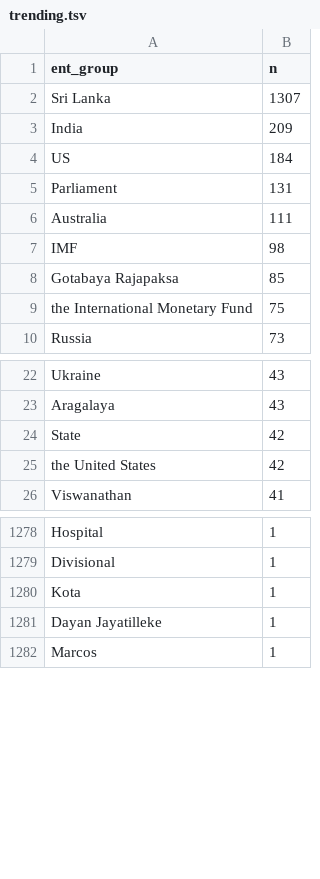
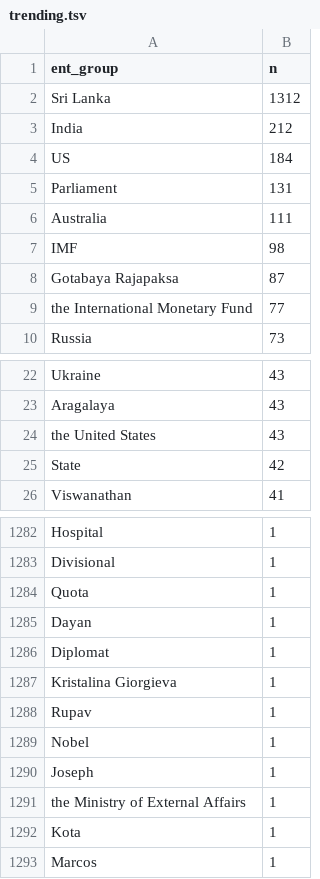
Before and after one commit to nuuuwan/news_lk2, a TSV file: trending.tsv, drawn as a sheet; only a part is shown, gaps mark what is left out; the diff covers the shown part only.

Commit message:
Updated data Sun Jun 26 04:20:06 UTC 2022

```diff
--- a/trending.tsv
+++ b/trending.tsv
@@ -1,4 +1,4 @@
 ent_group	n
-Sri Lanka	1307
-India	209
+Sri Lanka	1312
+India	212
 US	184
@@ -7,4 +7,4 @@ Australia	111
 IMF	98
-Gotabaya Rajapaksa	85
-the International Monetary Fund	75
+Gotabaya Rajapaksa	87
+the International Monetary Fund	77
 Russia	73
@@ -23,4 +23,4 @@ Ukraine	43
 Aragalaya	43
+the United States	43
 State	42
-the United States	42
 Viswanathan	41
@@ -1279,4 +1283,11 @@ Hospital	1
 Divisional	1
+Quota	1
+Dayan	1
+Diplomat	1
+Kristalina Giorgieva	1
+Rupav	1
+Nobel	1
+Joseph	1
+the Ministry of External Affairs	1
 Kota	1
-Dayan Jayatilleke	1
 Marcos	1
```
Also changed, not shown: 11 added rows, 8 removed rows and 1 edited cell elsewhere in this file, 7 other files.
